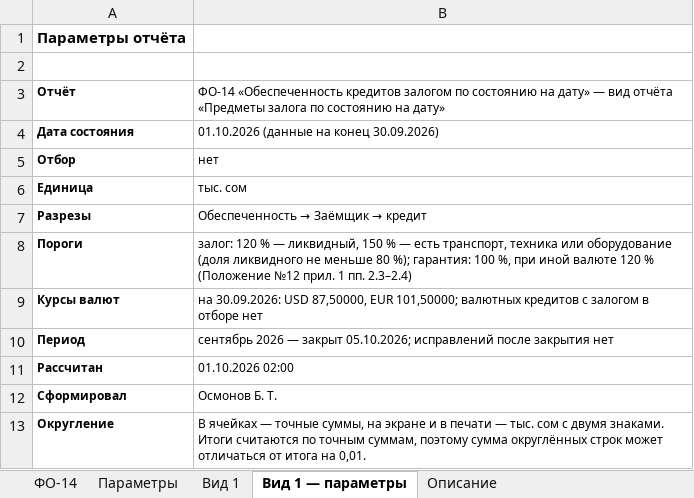
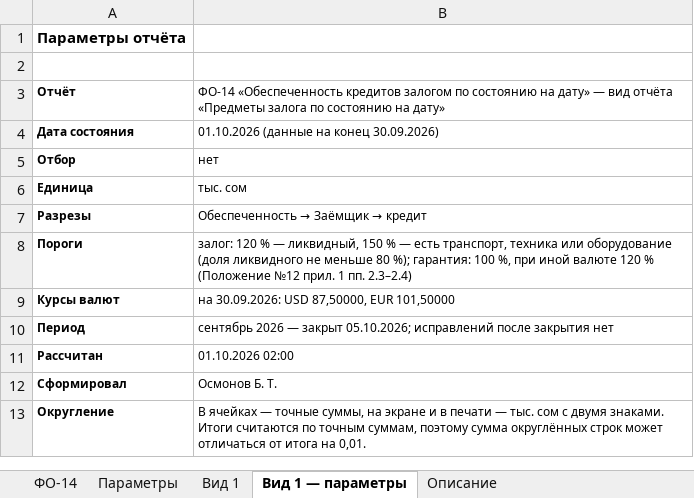
Before and after one commit to omurgazievnursultan8-hue/asubk-test, an Excel workbook: docs/perechen-otchetov/obrazcy/ФО-14.xlsx, sheet Вид 1 — параметры, drawn as a sheet; values as stored, in another font and other column widths than the file's, no borders; the diff names each change by its address in the sheet, - before the commit and + after, or states it on an @@ line.

```diff
--- a/docs/perechen-otchetov/obrazcy/ФО-14.xlsx (sheet Вид 1 — параметры)
+++ b/docs/perechen-otchetov/obrazcy/ФО-14.xlsx (sheet Вид 1 — параметры)
-B9: …87,50000, EUR 101,50000; валютных кредитов с залогом в отборе нет
+B9: …87,50000, EUR 101,50000
```
Also changed, not shown: sheet ФО-14, sheet Вид 1, sheet Описание, docs/perechen-otchetov/obrazcy/ФО-15.xlsx, docs/perechen-otchetov/obrazcy/ФО-25.xlsx, 9 other files.
